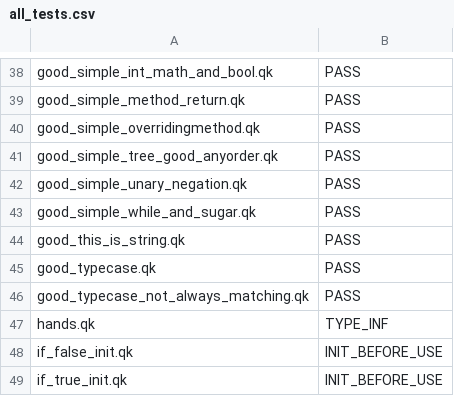
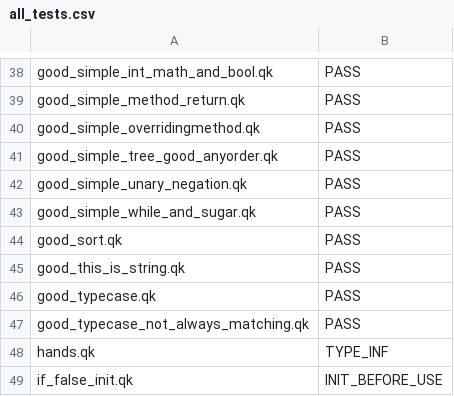
Before and after one commit to UO-cis561/quack-tests-static, a CSV file: all_tests.csv, drawn as a sheet; only a part is shown, gaps mark what is left out; the shorter side is filled out with more unchanged rows.

Commit message:
Added the sort program to the textbench.

```diff
--- a/all_tests.csv
+++ b/all_tests.csv
@@ -43,2 +43,3 @@ good_simple_unary_negation.qk,PASS
 good_simple_while_and_sugar.qk,PASS
+good_sort.qk,PASS
 good_this_is_string.qk,PASS
```
Also changed, not shown: 2 other files.
